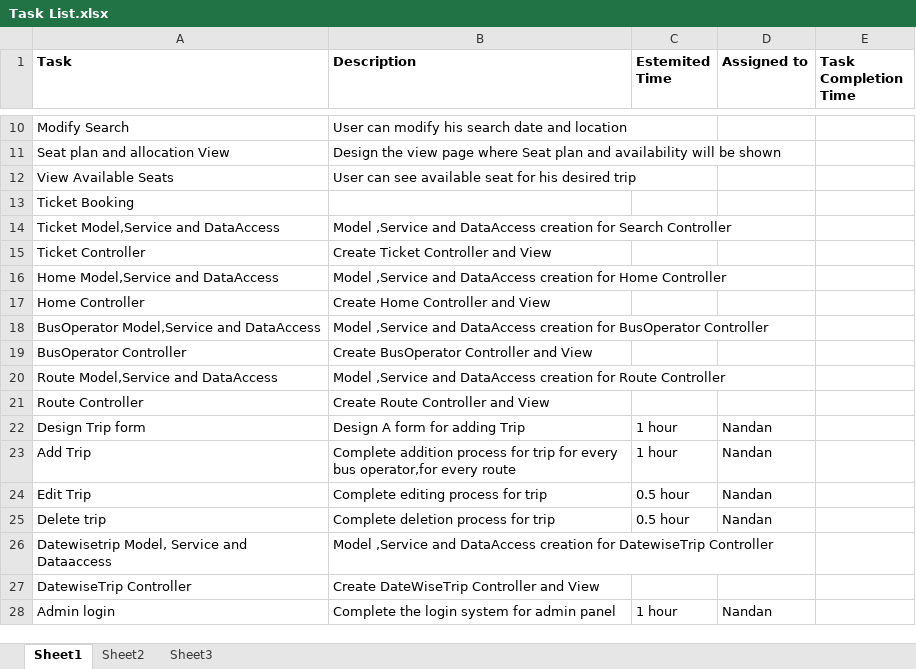
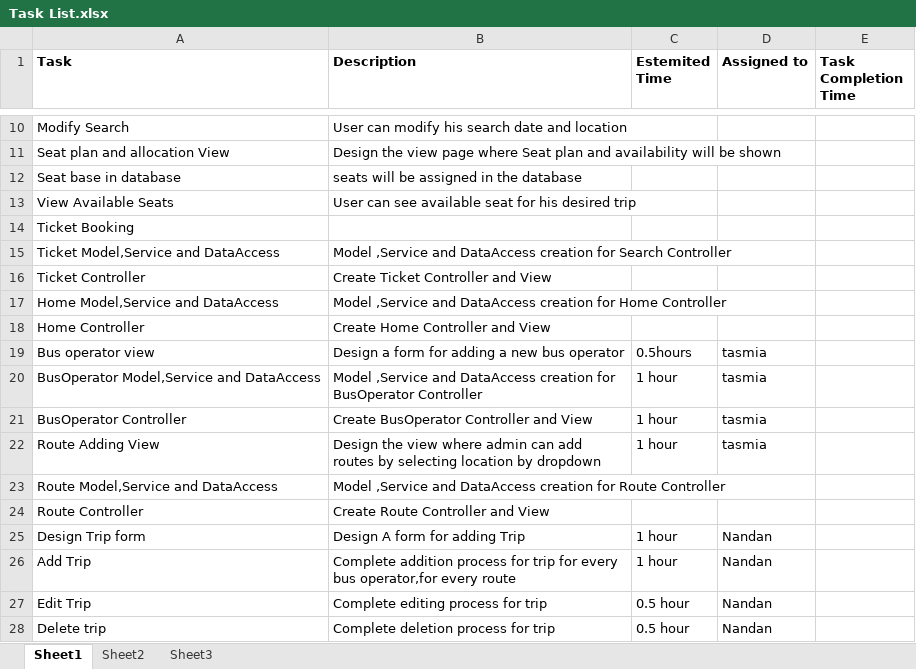
Before and after one commit to nandands-ku/OnlineBusTicket, an Excel workbook: Task List.xlsx, sheet Sheet1, drawn as a sheet; only a part is shown, gaps mark what is left out; the shorter side is filled out with more unchanged rows; values as stored, in another font and other column widths than the file's, no borders; addresses are those after the commit; the diff names each change by its address in the sheet, - before the commit and + after, or states it on an @@ line.

```diff
--- a/Task List.xlsx (sheet Sheet1)
+++ b/Task List.xlsx (sheet Sheet1)
+row 12: Seat base in database | seats will be assigned in the database
+row 19: Bus operator view | Design a form for adding a new bus operator | 0.5hours | tasmia
-C20:C21 (Estemited Time): (empty)
+C20:C21 (Estemited Time): 1 hour
-D20:D21 (Assigned to): (empty)
+D20:D21 (Assigned to): tasmia
+row 22: Route Adding View | Design the view where admin can add routes by selecting location by dropdown | 1 hour | tasmia
```
